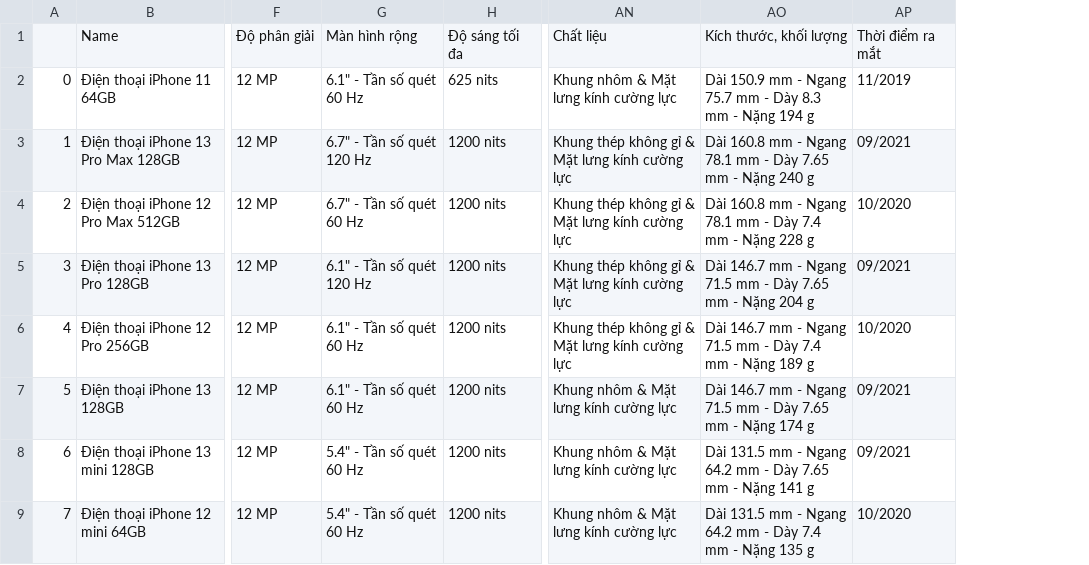
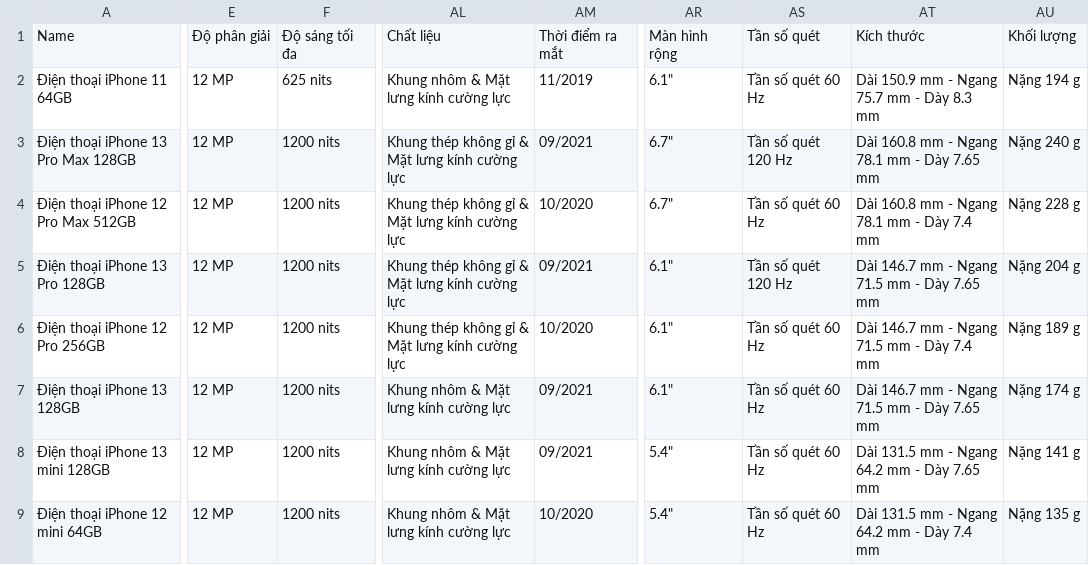
Before and after one commit to wind123mountain/Data-Integration-Project, a CSV file: Data/data_phones_tgdd.csv, drawn as a sheet; only a part is shown, gaps mark what is left out; removed rows and columns are numbered as before the commit, all else as after; the diff names each change by its address in the sheet, - before the commit and + after, or states it on an @@ line.

Commit message:
fix tgdd

```diff
--- a/Data/data_phones_tgdd.csv
+++ b/Data/data_phones_tgdd.csv
-column A, rows 2-9: 0 | 1 | 2 | 3 | 4 | 5 | 6 | 7
-column G, rows 1-9: Màn hình rộng | 6.1" - Tần số quét 60 Hz | 6.7" - Tần số quét 120 Hz | 6.7" - Tần số quét 60 Hz | 6.1" - Tần số quét 120 Hz | 6.1" - Tần số quét 60 Hz | 6.1" - Tần số quét 60 Hz | 5.4" - Tần số quét 60 Hz | 5.4" - Tần số quét 60 Hz
-column AO, rows 1-9: Kích thước, khối lượng | Dài 150.9 mm - Ngang 75.7 mm - Dày 8.3 mm - Nặng 194 g | Dài 160.8 mm - Ngang 78.1 mm - Dày 7.65 mm - Nặng 240 g | Dài 160.8 mm - Ngang 78.1 mm - Dày 7.4 mm - Nặng 228 g | Dài 146.7 mm - Ngang 71.5 mm - Dày 7.65 mm - Nặng 204 g | Dài 146.7 mm - Ngang 71.5 mm - Dày 7.4 mm - Nặng 189 g | Dài 146.7 mm - Ngang 71.5 mm - Dày 7.65 mm - Nặng 174 g | Dài 131.5 mm - Ngang 64.2 mm - Dày 7.65 mm - Nặng 141 g | Dài 131.5 mm - Ngang 64.2 mm - Dày 7.4 mm - Nặng 135 g
+column AR, rows 1-9: Màn hình rộng | 6.1" | 6.7" | 6.7" | 6.1" | 6.1" | 6.1" | 5.4" | 5.4"
+column AS, rows 1-9: Tần số quét | Tần số quét 60 Hz | Tần số quét 120 Hz | Tần số quét 60 Hz | Tần số quét 120 Hz | Tần số quét 60 Hz | Tần số quét 60 Hz | Tần số quét 60 Hz | Tần số quét 60 Hz
+column AT, rows 1-9: Kích thước | Dài 150.9 mm - Ngang 75.7 mm - Dày 8.3 mm | Dài 160.8 mm - Ngang 78.1 mm - Dày 7.65 mm | Dài 160.8 mm - Ngang 78.1 mm - Dày 7.4 mm | Dài 146.7 mm - Ngang 71.5 mm - Dày 7.65 mm | Dài 146.7 mm - Ngang 71.5 mm - Dày 7.4 mm | Dài 146.7 mm - Ngang 71.5 mm - Dày 7.65 mm | Dài 131.5 mm - Ngang 64.2 mm - Dày 7.65 mm | Dài 131.5 mm - Ngang 64.2 mm - Dày 7.4 mm
+column AU, rows 1-9: Khối lượng | Nặng 194 g | Nặng 240 g | Nặng 228 g | Nặng 204 g | Nặng 189 g | Nặng 174 g | Nặng 141 g | Nặng 135 g
```
Also changed, not shown: 1 other file.
